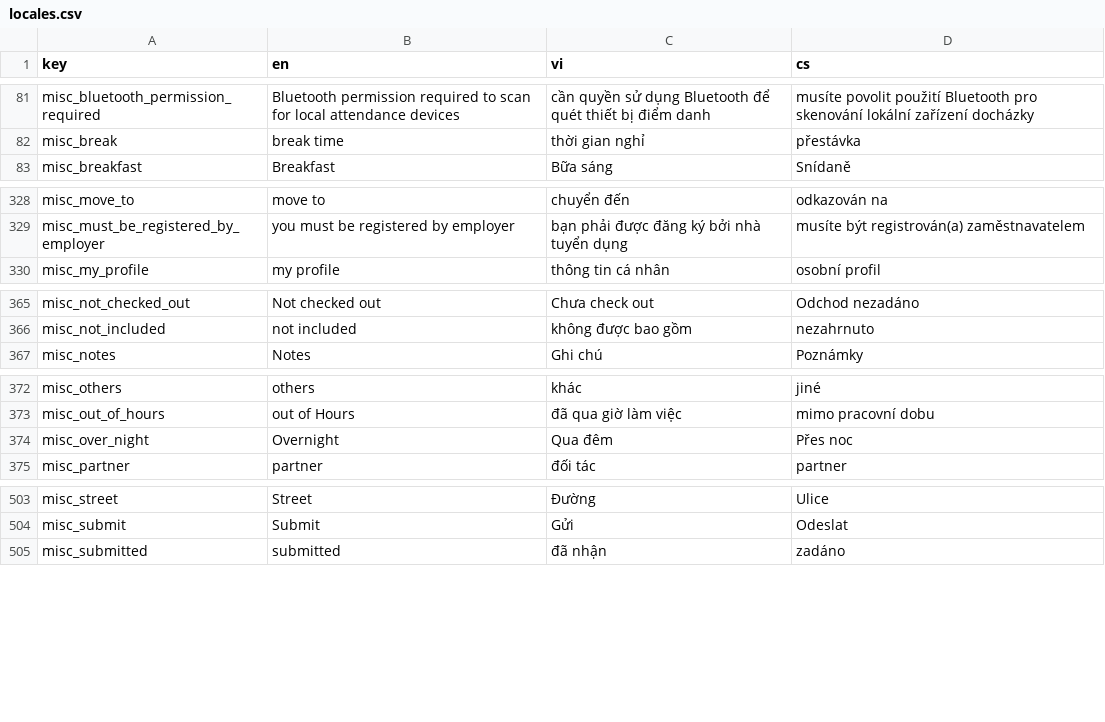
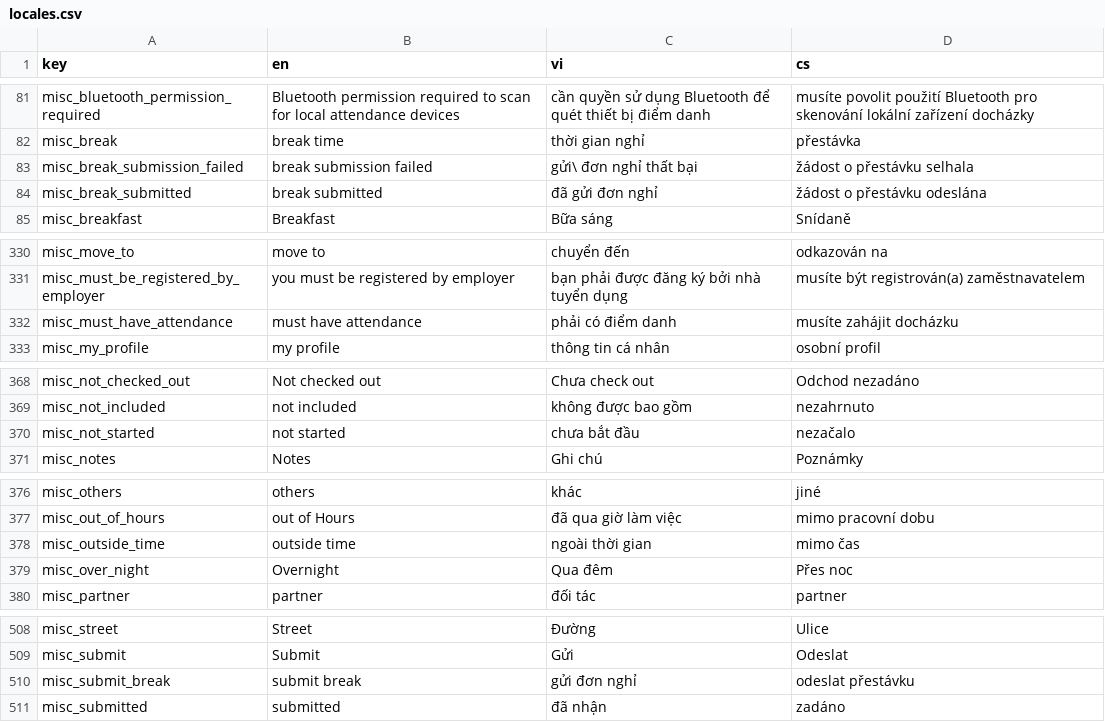
Before and after one commit to luckykiet/attendance-system, a CSV file: server/locales/locales.csv, drawn as a sheet; only a part is shown, gaps mark what is left out; the diff covers the shown part only; the diff names each change by its address in the sheet, - before the commit and + after, or states it on an @@ line.

```diff
--- a/server/locales/locales.csv
+++ b/server/locales/locales.csv
+row 83: misc_break_submission_failed | break submission failed | gửi\ đơn nghỉ thất bại | žádost o přestávku selhala
+row 84: misc_break_submitted | break submitted | đã gửi đơn nghỉ | žádost o přestávku odeslána
+row 332: misc_must_have_attendance | must have attendance | phải có điểm danh | musíte zahájit docházku
+row 370: misc_not_started | not started | chưa bắt đầu | nezačalo
+row 378: misc_outside_time | outside time | ngoài thời gian | mimo čas
+row 510: misc_submit_break | submit break | gửi đơn nghỉ | odeslat přestávku
```
Also changed, not shown: 3 added rows elsewhere in this file, admin/src/locales/locales.csv, mobile/locales/locales.csv, 35 other files.
